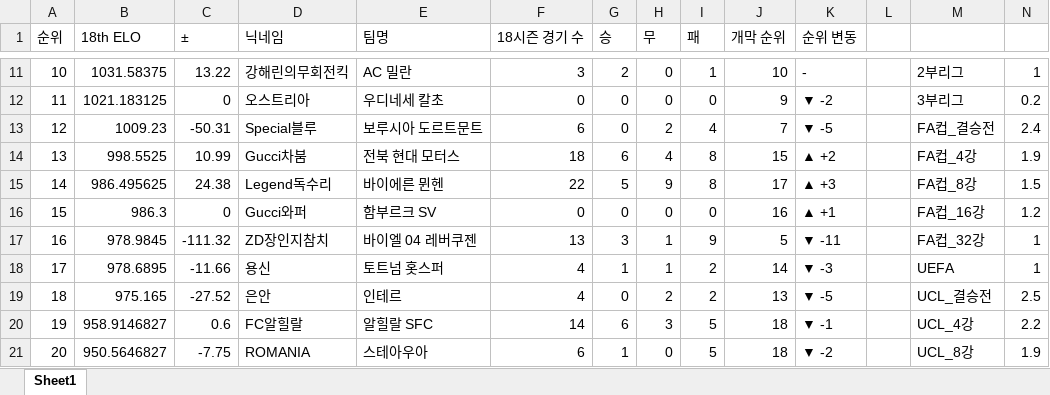
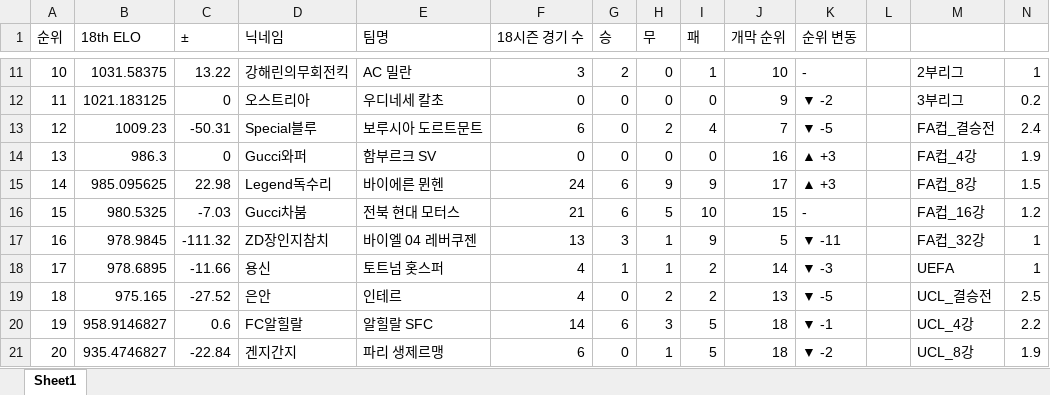
Before and after one commit to xldyxl/all-star-league, an Excel workbook: Ranking_Data.xlsx, sheet Sheet1, drawn as a sheet; only a part is shown, gaps mark what is left out; values as stored, in another font and other column widths than the file's, no borders; the diff covers the shown part only; the diff names each change by its address in the sheet, - before the commit and + after, or states it on an @@ line.

```diff
--- a/Ranking_Data.xlsx (sheet Sheet1)
+++ b/Ranking_Data.xlsx (sheet Sheet1)
-B14 (18th ELO): 998.5525
+B14 (18th ELO): 986.3
-C14 (±): 10.99
+C14 (±): 0
-D14 (닉네임): Gucci차붐
+D14 (닉네임): Gucci와퍼
-E14 (팀명): 전북 현대 모터스
+E14 (팀명): 함부르크 SV
-F14 (18시즌 경기 수): 18
+F14 (18시즌 경기 수): 0
-G14 (승): 6
+G14 (승): 0
-H14 (무): 4
+H14 (무): 0
-I14 (패): 8
+I14 (패): 0
-J14 (개막 순위): 15
+J14 (개막 순위): 16
-K14 (순위 변동): ▲ +2
+K14 (순위 변동): ▲ +3
-B15 (18th ELO): 986.495625
+B15 (18th ELO): 985.095625
-C15 (±): 24.38
+C15 (±): 22.98
-F15 (18시즌 경기 수): 22
+F15 (18시즌 경기 수): 24
-G15 (승): 5
+G15 (승): 6
-I15 (패): 8
+I15 (패): 9
-B16 (18th ELO): 986.3
+B16 (18th ELO): 980.5325
-C16 (±): 0
+C16 (±): -7.03
-D16 (닉네임): Gucci와퍼
+D16 (닉네임): Gucci차붐
-E16 (팀명): 함부르크 SV
+E16 (팀명): 전북 현대 모터스
-F16 (18시즌 경기 수): 0
+F16 (18시즌 경기 수): 21
-G16 (승): 0
+G16 (승): 6
-H16 (무): 0
+H16 (무): 5
-I16 (패): 0
+I16 (패): 10
-J16 (개막 순위): 16
+J16 (개막 순위): 15
-K16 (순위 변동): ▲ +1
+K16 (순위 변동): -
-B21 (18th ELO): 950.5646827
+B21 (18th ELO): 935.4746827
-C21 (±): -7.75
+C21 (±): -22.84
-D21 (닉네임): ROMANIA
+D21 (닉네임): 겐지간지
-E21 (팀명): 스테아우아
+E21 (팀명): 파리 생제르맹
-G21 (승): 1
+G21 (승): 0
-H21 (무): 0
+H21 (무): 1
```
Also changed, not shown: 45 edited cells elsewhere in this sheet, API데이터_경기_득점_및_도움_기록.xlsx, 11 other files.
